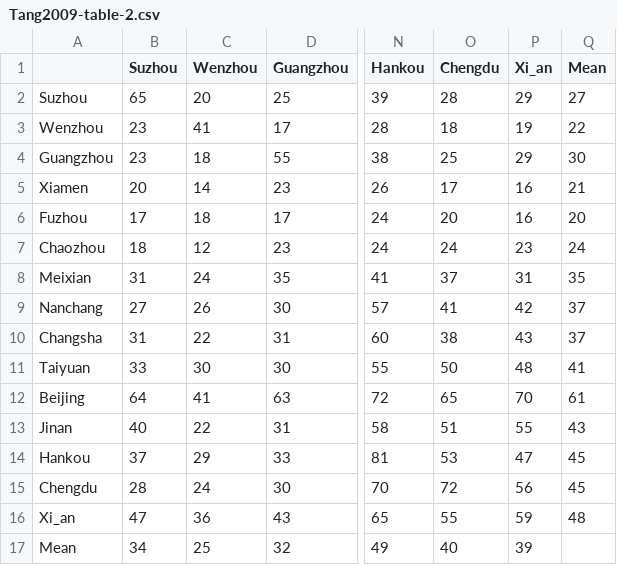
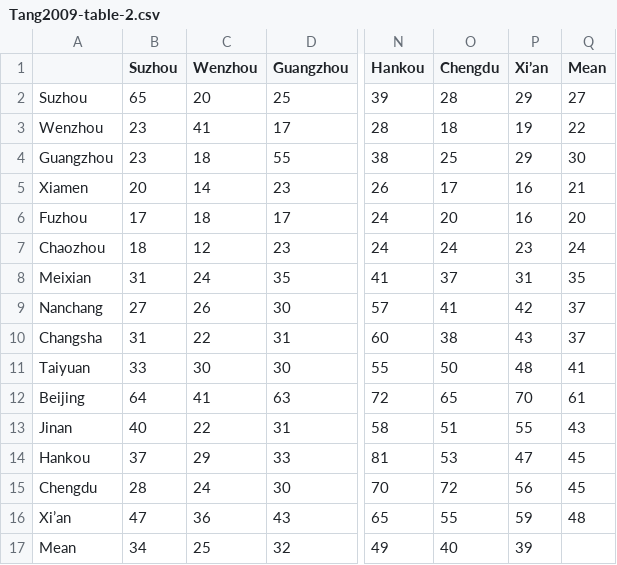
Before and after one commit to digling/cddb, a CSV file: datasets/Tang2009/raw/Tang2009-table-2.csv, drawn as a sheet; only a part is shown, gaps mark what is left out; the diff names each change by its address in the sheet, - before the commit and + after, or states it on an @@ line.

```diff
--- a/datasets/Tang2009/raw/Tang2009-table-2.csv
+++ b/datasets/Tang2009/raw/Tang2009-table-2.csv
-P1: Xi_an
+P1: Xi’an
-A16: Xi_an
+A16: Xi’an
```
Also changed, not shown: datasets/Norman2003/languages.csv, datasets/Tang2009/raw/Tang2009-table-3.csv, 23 other files.
